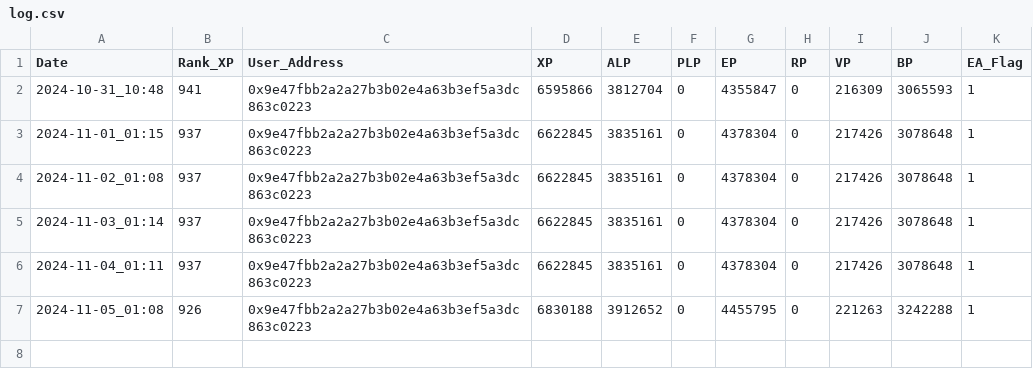
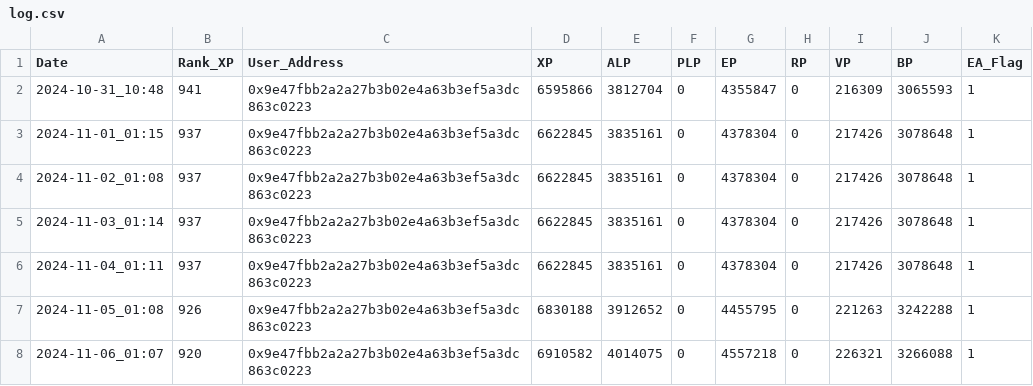
Before and after one commit to yam3t3/LXP-L, a CSV file: log.csv, drawn as a sheet.

```diff
--- a/log.csv
+++ b/log.csv
@@ -7 +7,2 @@ Date,Rank_XP,User_Address,XP,ALP,PLP,EP,RP,VP,BP,EA_Flag
 2024-11-05_01:08,926,0x9e47fbb2a2a27b3b02e4a63b3ef5a3dc863c0223,6830188,3912652,0,4455795,0,221263,3242288,1
+2024-11-06_01:07,920,0x9e47fbb2a2a27b3b02e4a63b3ef5a3dc863c0223,6910582,4014075,0,4557218,0,226321,3266088,1
```
